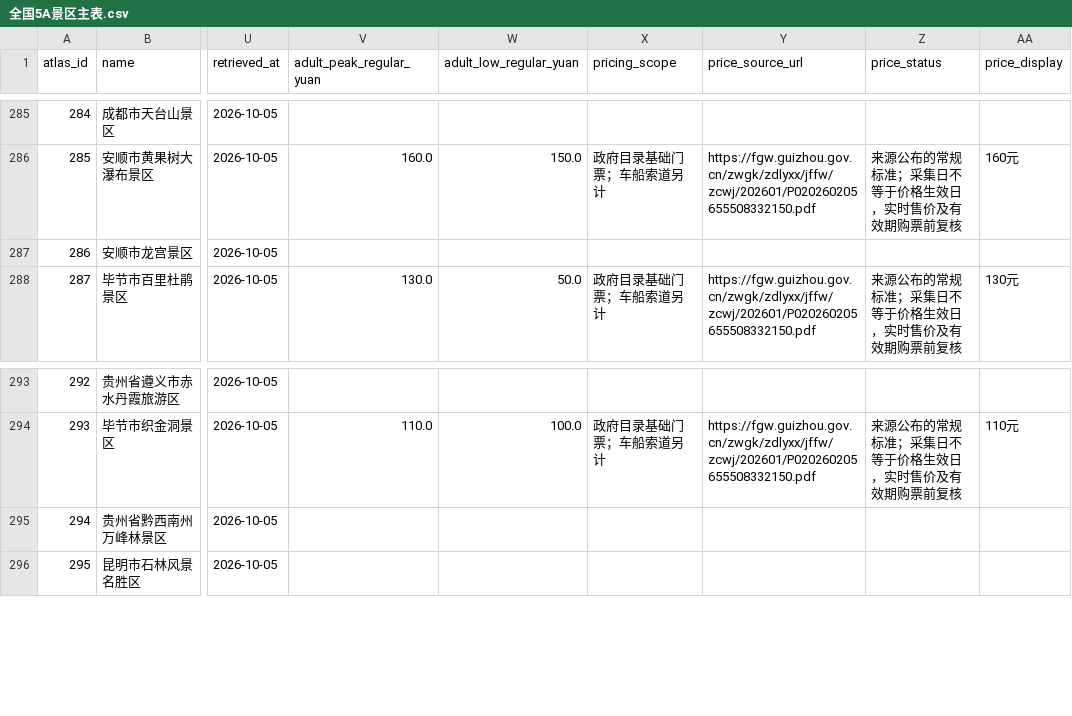
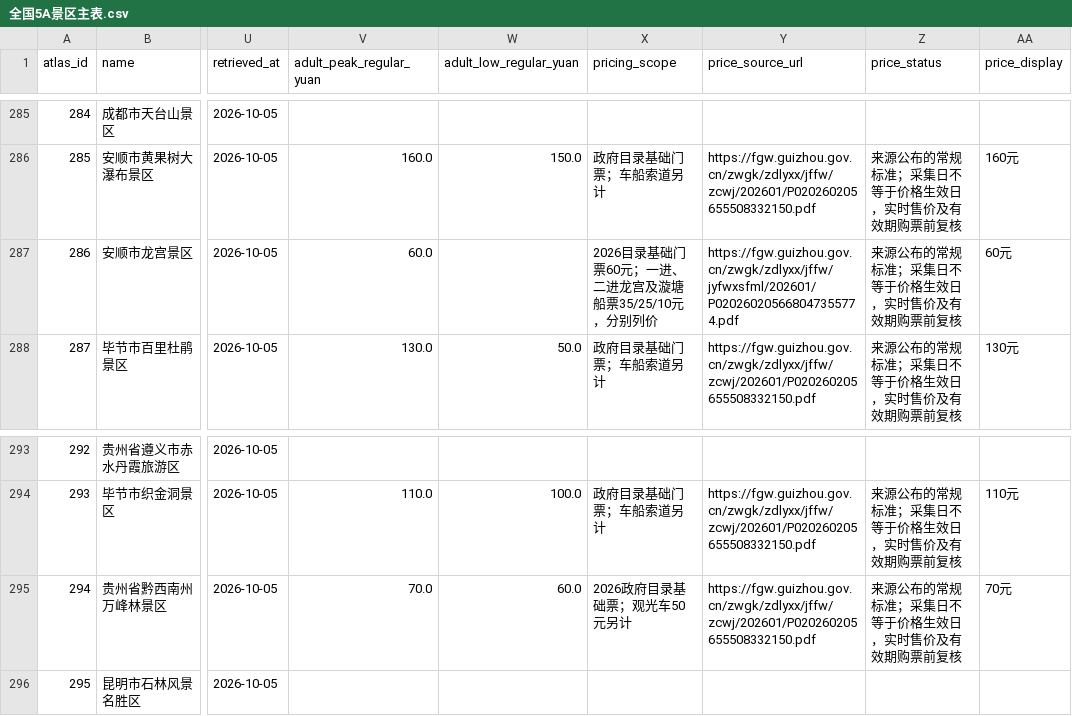
Before and after one commit to dxawdc/caige-wechat-articles, a CSV file: articles/2026-10-05-5a-scenic-analysis/data/全国5A景区主表.csv, drawn as a sheet; only a part is shown, gaps mark what is left out; the diff names each change by its address in the sheet, - before the commit and + after, or states it on an @@ line.

```diff
--- a/articles/2026-10-05-5a-scenic-analysis/data/全国5A景区主表.csv
+++ b/articles/2026-10-05-5a-scenic-analysis/data/全国5A景区主表.csv
-V287 (adult_peak_regular_yuan): (empty)
+V287 (adult_peak_regular_yuan): 60.0
-X287 (pricing_scope): (empty)
+X287 (pricing_scope): 2026目录基础门票60元；一进、二进龙宫及漩塘船票35/25/10元，分别列价
-Y287 (price_source_url): (empty)
+Y287 (price_source_url): https://fgw.guizhou.gov.cn/zwgk/zdlyxx/jffw/jyfwxsfml/202601/P020260205668047355774.pdf
-Z287 (price_status): (empty)
+Z287 (price_status): 来源公布的常规标准；采集日不等于价格生效日，实时售价及有效期购票前复核
-AA287 (price_display): (empty)
+AA287 (price_display): 60元
-V295 (adult_peak_regular_yuan): (empty)
+V295 (adult_peak_regular_yuan): 70.0
-W295 (adult_low_regular_yuan): (empty)
+W295 (adult_low_regular_yuan): 60.0
-X295 (pricing_scope): (empty)
+X295 (pricing_scope): 2026政府目录基础票；观光车50元另计
-Y295 (price_source_url): (empty)
+Y295 (price_source_url): https://fgw.guizhou.gov.cn/zwgk/zdlyxx/jffw/zcwj/202601/P020260205655508332150.pdf
-Z295 (price_status): (empty)
+Z295 (price_status): 来源公布的常规标准；采集日不等于价格生效日，实时售价及有效期购票前复核
-AA295 (price_display): (empty)
+AA295 (price_display): 70元
```
Also changed, not shown: articles/2026-10-05-5a-scenic-analysis/data/全国门票覆盖.csv, articles/2026-10-05-5a-scenic-analysis/data/来源索引.csv, 36 other files.
